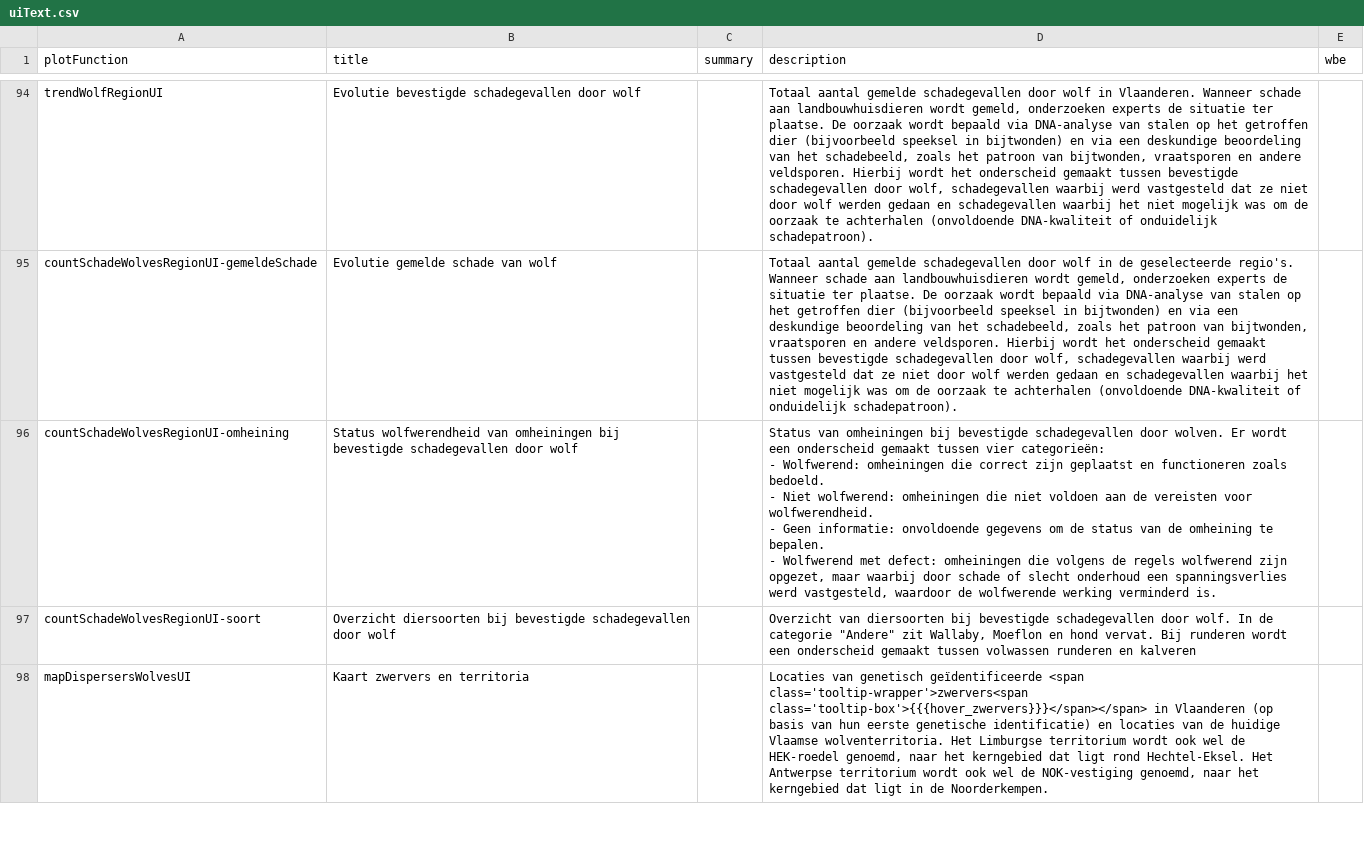
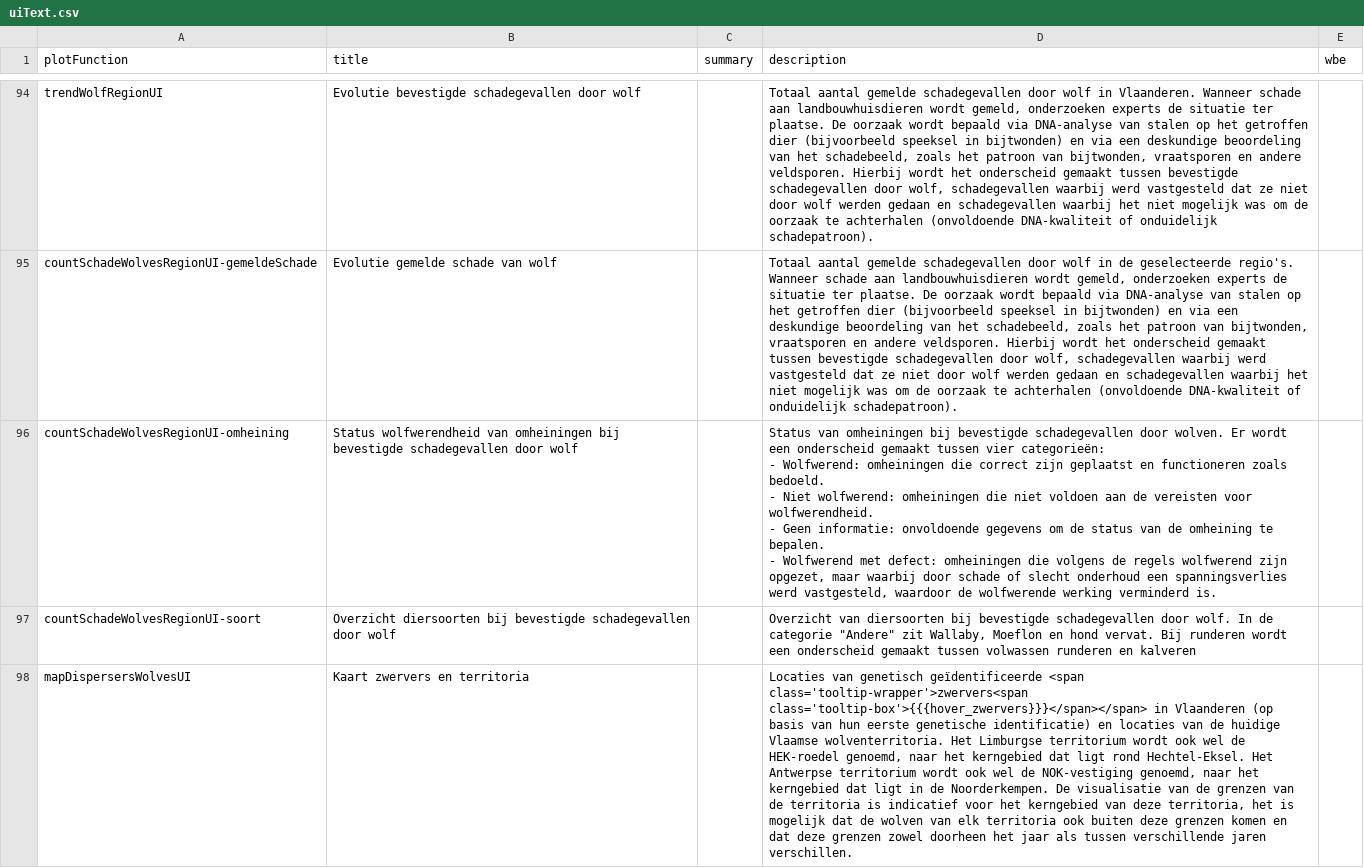
Before and after one commit to inbo/reporting-rshiny-grofwildjacht, a CSV file: reporting-grofwild/inst/extdata/uiText.csv, drawn as a sheet; only a part is shown, gaps mark what is left out; the diff covers the shown part only; the diff names each change by its address in the sheet, - before the commit and + after, or states it on an @@ line.

```diff
--- a/reporting-grofwild/inst/extdata/uiText.csv
+++ b/reporting-grofwild/inst/extdata/uiText.csv
-D98 (description): …de Noorderkempen.
+D98 (description): …de Noorderkempen. De visualisatie van de grenzen van de territoria is indicatief voor het kerngebied van deze territoria, het is mogelijk dat de wolven van elk territoria ook buiten deze grenzen komen en dat deze grenzen zowel doorheen het jaar als tussen verschillende jaren verschillen.
```
Also changed, not shown: 2 edited cells elsewhere in this file.
